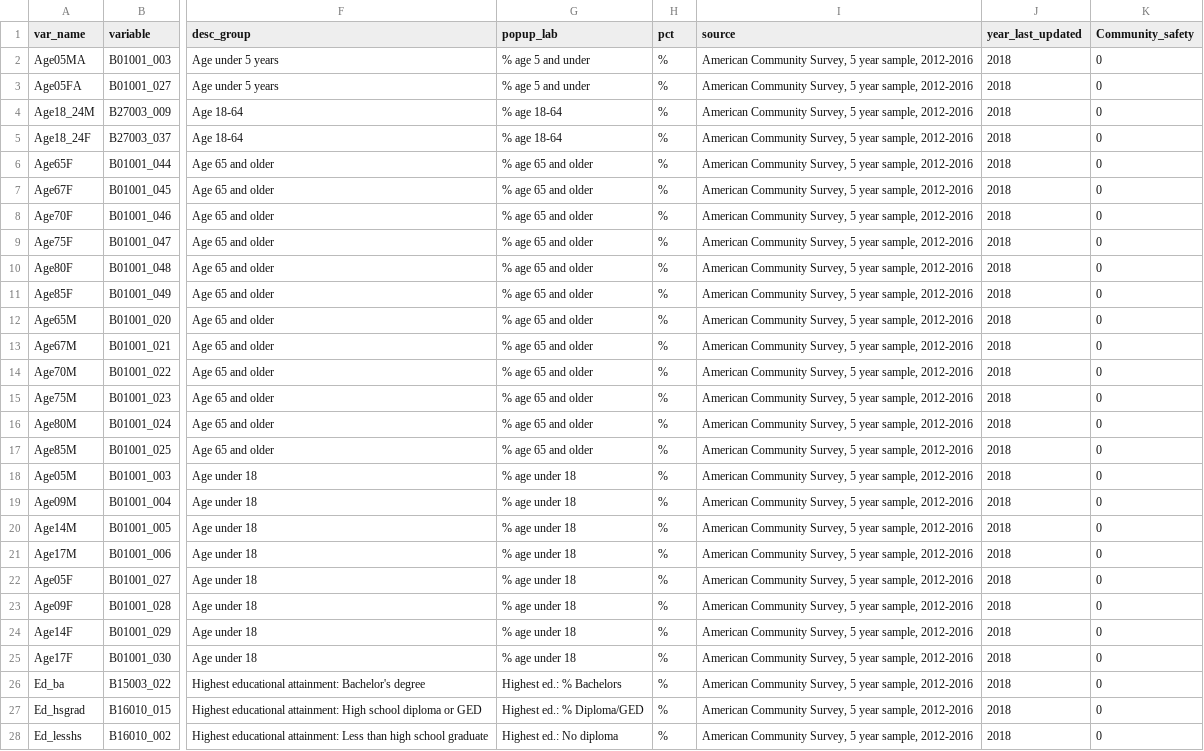
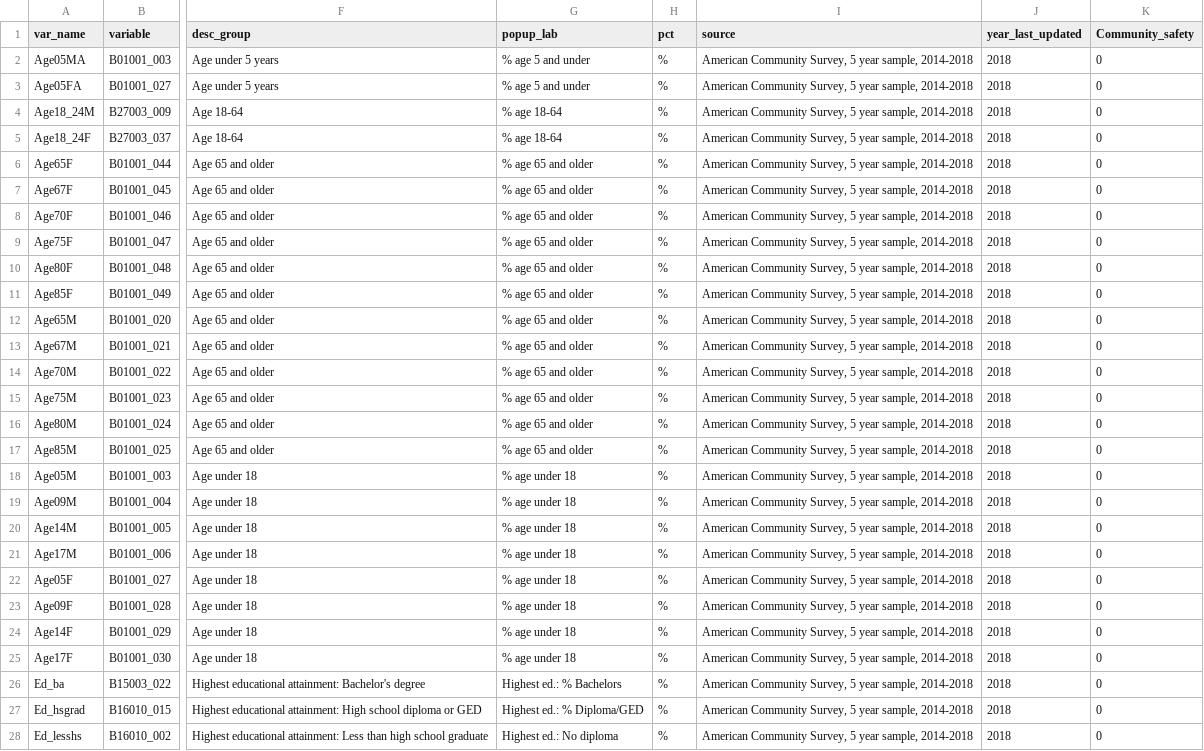
Before and after one commit to communitymaplab/awp_socialatlas, a CSV file: data/metadata_acsvars.csv, drawn as a sheet; only a part is shown, gaps mark what is left out; the diff covers the shown part only; the diff names each change by its address in the sheet, - before the commit and + after, or states it on an @@ line.

```diff
--- a/data/metadata_acsvars.csv
+++ b/data/metadata_acsvars.csv
-I2:I28 (source): …year sample, 2012-2016
+I2:I28 (source): …year sample, 2014-2018
```
Also changed, not shown: 3 added rows and 77 edited cells elsewhere in this file, data/metadata_public.csv, 12 other files.
